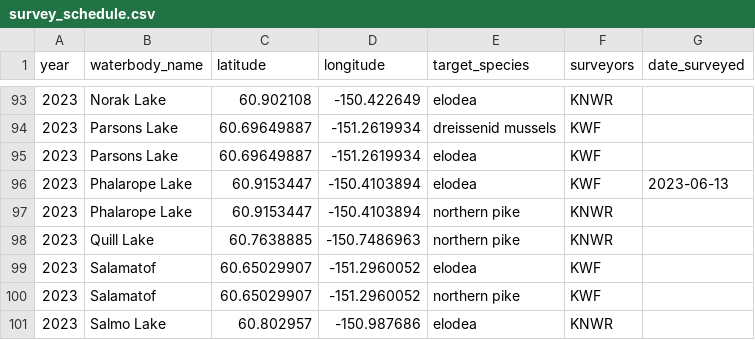
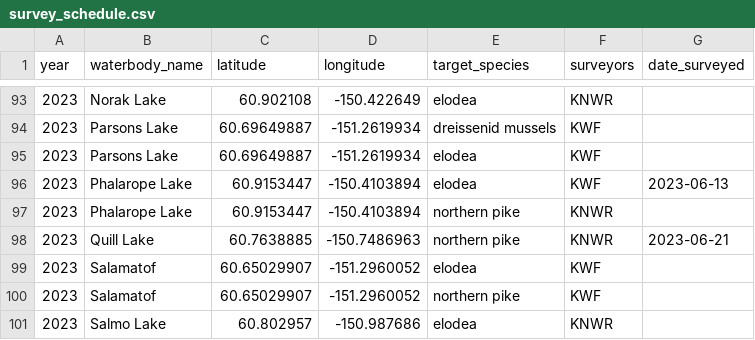
Before and after one commit to Kenai-NWR-bio/AISschedule, a CSV file: data/raw_data/planning_data/survey_schedule.csv, drawn as a sheet; only a part is shown, gaps mark what is left out.

```diff
--- a/data/raw_data/planning_data/survey_schedule.csv
+++ b/data/raw_data/planning_data/survey_schedule.csv
@@ -97,3 +97,3 @@ year,waterbody_name,latitude,longitude,target_species,surveyors,date_surveyed
 2023,Phalarope Lake,60.9153447,-150.4103894,northern pike,KNWR,
-2023,Quill Lake,60.7638885,-150.7486963,northern pike,KNWR,
+2023,Quill Lake,60.7638885,-150.7486963,northern pike,KNWR,2023-06-21
 2023,Salamatof,60.65029907,-151.2960052,elodea,KWF,
```
Also changed, not shown: 1 other file.
